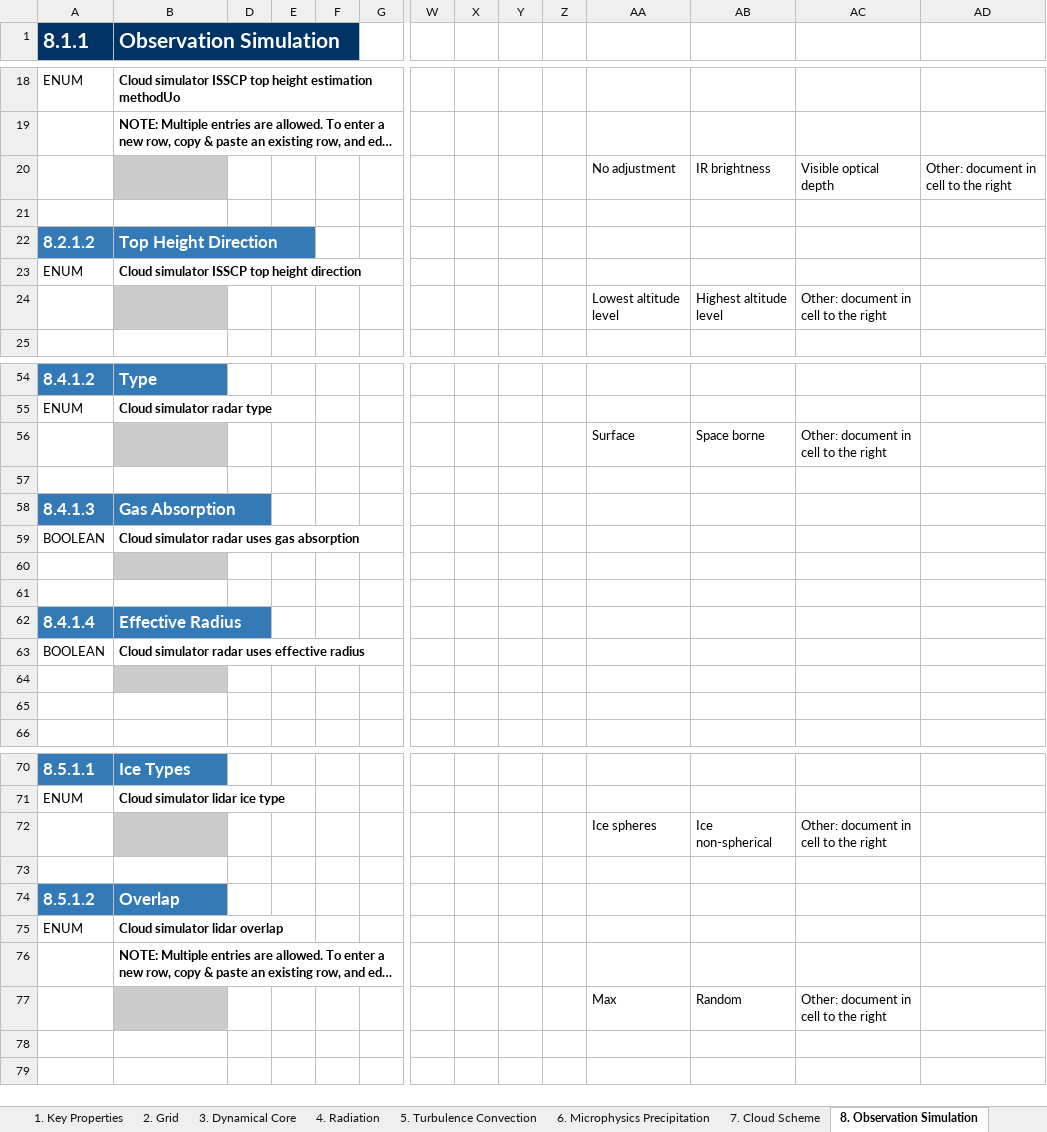
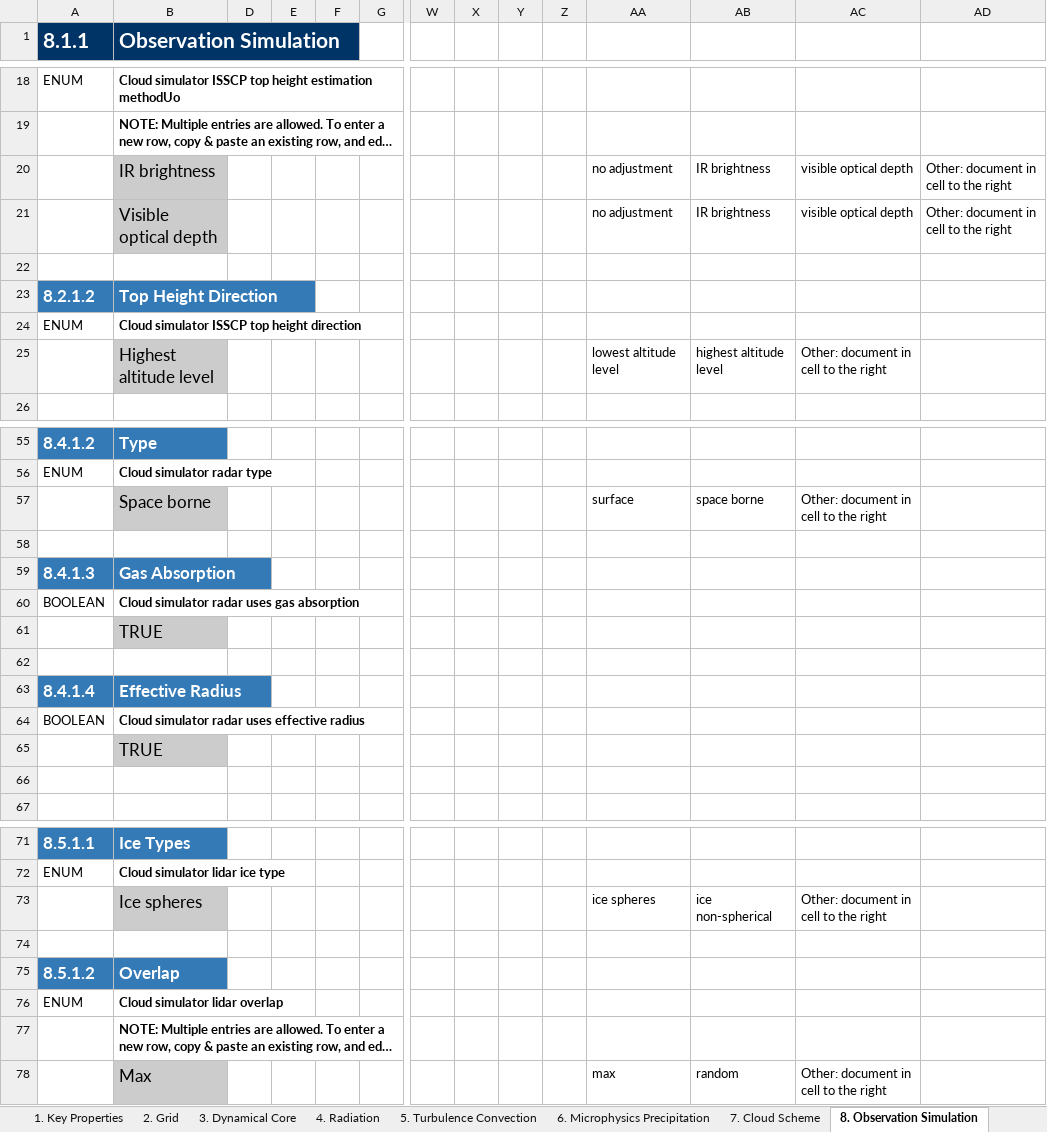
Before and after one commit to ES-DOC-INSTITUTIONAL/cnrm-cerfacs, an Excel workbook: cmip6/models/cnrm-cm6-1/cmip6_cnrm-cerfacs_cnrm-cm6-1_atmos.xlsx, sheet 8. Observation Simulation, drawn as a sheet; only a part is shown, gaps mark what is left out; long unchanged cells end in …; values as stored, in another font and other column widths than the file's, no borders; removed rows and columns are numbered as before the commit, all else as after; rows hold the shown columns only; the diff covers the shown part only; the diff names each change by its address in the sheet, - before the commit and + after, or states it on an @@ line.

```diff
--- a/cmip6/models/cnrm-cm6-1/cmip6_cnrm-cerfacs_cnrm-cm6-1_atmos.xlsx (sheet 8. Observation Simulation)
+++ b/cmip6/models/cnrm-cm6-1/cmip6_cnrm-cerfacs_cnrm-cm6-1_atmos.xlsx (sheet 8. Observation Simulation)
-B20 (Observation Simulation): (empty)
+B20 (Observation Simulation): IR brightness
-AA20: No adjustment
+AA20: no adjustment
-AC20: Visible optical depth
+AC20: visible optical depth
+row 21:  | Visible optical depth |  |  |  |  |  |  |  |  | no adjustment | IR brightness | visible optical depth | Other: document in cell to the right
-B25 (Observation Simulation): (empty)
+B25 (Observation Simulation): Highest altitude level
-AA25: Lowest altitude level
+AA25: lowest altitude level
-AB25: Highest altitude level
+AB25: highest altitude level
-B57 (Observation Simulation): (empty)
+B57 (Observation Simulation): Space borne
-AA57: Surface
+AA57: surface
-AB57: Space borne
+AB57: space borne
-B61 (Observation Simulation): (empty)
+B61 (Observation Simulation): TRUE
-B65 (Observation Simulation): (empty)
+B65 (Observation Simulation): TRUE
-B73 (Observation Simulation): (empty)
+B73 (Observation Simulation): Ice spheres
-AA73: Ice spheres
+AA73: ice spheres
-AB73: Ice non-spherical
+AB73: ice non-spherical
-row 77:  |  |  |  |  |  |  |  |  |  | Max | Random | Other: document in cell to the right
+row 78:  | Max |  |  |  |  |  |  |  |  | max | random | Other: document in cell to the right
```
Also changed, not shown: 3 edited cells elsewhere in this sheet, sheet 4. Radiation, sheet 5. Turbulence Convection, sheet 3. Dynamical Core, sheet 9. Gravity Waves, sheet 7. Cloud Scheme, sheet 6. Microphysics Precipitation, 3 more sheets, cmip6/models/cnrm-cm6-1-hr/cmip6_cnrm-cerfacs_cnrm-cm6-1-hr_atmos.xlsx, cmip6/models/cnrm-cm6-1/cmip6_cnrm-cerfacs_cnrm-cm6-1_land.xlsx, 33 other files.
